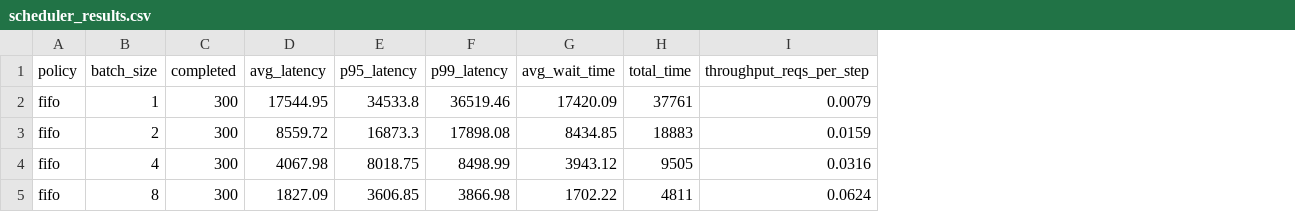
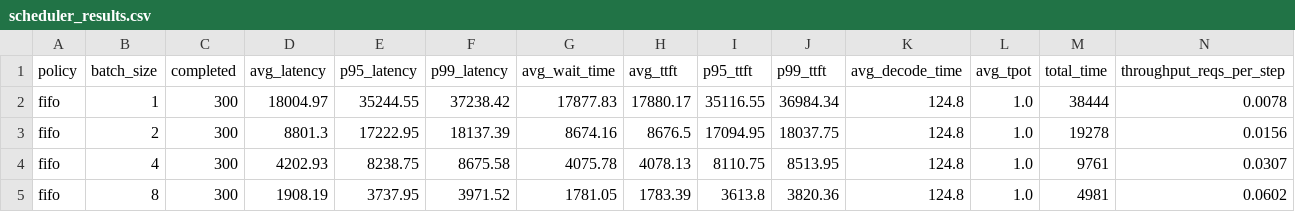
Before and after one commit to onandup/llm-serving-benchmarks, a CSV file: results/scheduler_results.csv, drawn as a sheet; only a part is shown; addresses are those after the commit; the diff covers the shown part only; the diff names each change by its address in the sheet, - before the commit and + after, or states it on an @@ line.

Commit message:
Model prefill and decode phases

```diff
--- a/results/scheduler_results.csv
+++ b/results/scheduler_results.csv
+column H (avg_ttft), rows 2-5: 17880.17 | 8676.5 | 4078.13 | 1783.39
+column I (p95_ttft), rows 2-5: 35116.55 | 17094.95 | 8110.75 | 3613.8
+column J (p99_ttft), rows 2-5: 36984.34 | 18037.75 | 8513.95 | 3820.36
+column K (avg_decode_time), rows 2-5: all 124.8
+column L (avg_tpot), rows 2-5: all 1.0
-D2 (avg_latency): 17544.95
+D2 (avg_latency): 18004.97
-E2 (p95_latency): 34533.8
+E2 (p95_latency): 35244.55
-F2 (p99_latency): 36519.46
+F2 (p99_latency): 37238.42
-G2 (avg_wait_time): 17420.09
+G2 (avg_wait_time): 17877.83
-M2 (total_time): 37761
+M2 (total_time): 38444
-N2 (throughput_reqs_per_step): 0.0079
+N2 (throughput_reqs_per_step): 0.0078
-D3 (avg_latency): 8559.72
+D3 (avg_latency): 8801.3
-E3 (p95_latency): 16873.3
+E3 (p95_latency): 17222.95
-F3 (p99_latency): 17898.08
+F3 (p99_latency): 18137.39
-G3 (avg_wait_time): 8434.85
+G3 (avg_wait_time): 8674.16
-M3 (total_time): 18883
+M3 (total_time): 19278
-N3 (throughput_reqs_per_step): 0.0159
+N3 (throughput_reqs_per_step): 0.0156
-D4 (avg_latency): 4067.98
+D4 (avg_latency): 4202.93
-E4 (p95_latency): 8018.75
+E4 (p95_latency): 8238.75
-F4 (p99_latency): 8498.99
+F4 (p99_latency): 8675.58
-G4 (avg_wait_time): 3943.12
+G4 (avg_wait_time): 4075.78
-M4 (total_time): 9505
+M4 (total_time): 9761
-N4 (throughput_reqs_per_step): 0.0316
+N4 (throughput_reqs_per_step): 0.0307
-D5 (avg_latency): 1827.09
+D5 (avg_latency): 1908.19
-E5 (p95_latency): 3606.85
+E5 (p95_latency): 3737.95
-F5 (p99_latency): 3866.98
+F5 (p99_latency): 3971.52
-G5 (avg_wait_time): 1702.22
+G5 (avg_wait_time): 1781.05
-M5 (total_time): 4811
+M5 (total_time): 4981
-N5 (throughput_reqs_per_step): 0.0624
+N5 (throughput_reqs_per_step): 0.0602
```
Also changed, not shown: 84 edited cells elsewhere in this file, 8 other files.
